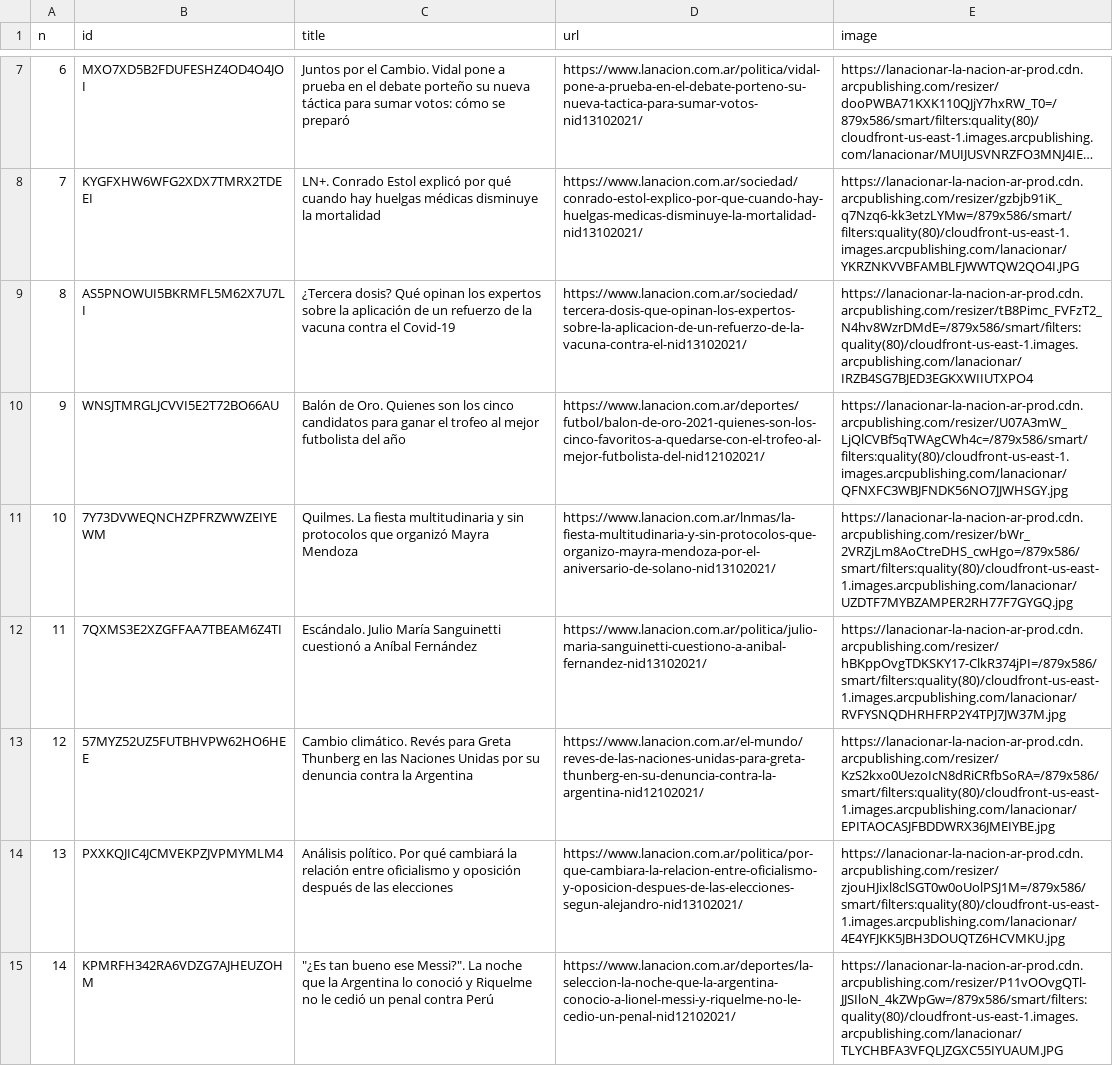
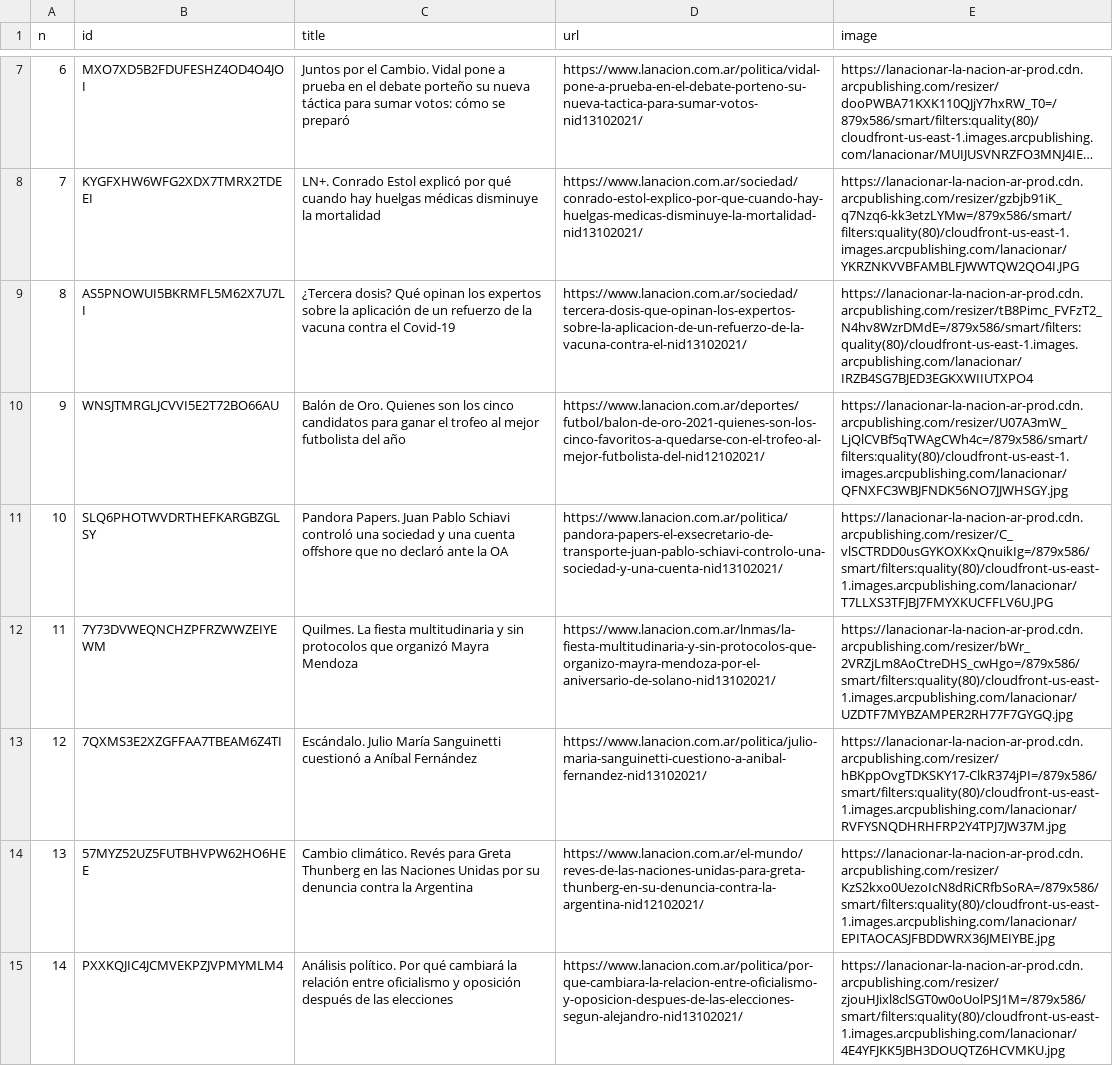
Before and after one commit to diffario/diarios, a CSV file: lanacion.csv, drawn as a sheet; only a part is shown, gaps mark what is left out; the shorter side is filled out with more unchanged rows; long unchanged cells end in …; addresses are those after the commit; the diff covers the shown part only; the diff names each change by its address in the sheet, - before the commit and + after, or states it on an @@ line.

```diff
--- a/lanacion.csv
+++ b/lanacion.csv
+row 11: 10 | SLQ6PHOTWVDRTHEFKARGBZGLSY | Pandora Papers. Juan Pablo Schiavi controló una sociedad y una cuenta offshore que no declaró ante la OA | https://www.lanacion.com.ar/politica/pandora-papers-el-exsecretario-de-transporte-juan-pablo-schiavi-controlo-una-sociedad-y-una-cuenta-nid13102021/ | https://lanacionar-la-nacion-ar-prod.cdn.arcpublishing.com/resizer/C_vlSCTRDD0usGYKOXKxQnuikIg=/879x586/smart/filters:quality(80)/cloudfront-us-east-1.images.arcpublishing.com/lanacionar/T7LLXS3TFJBJ7FMYXKUCFFLV6U.JPG
@@ column A (n) renumbered between rows 12 and 27 @@
```
Also changed, not shown: 1 removed row and 2 moved rows elsewhere in this file, clarin.csv, infobae.csv, 3 other files.
